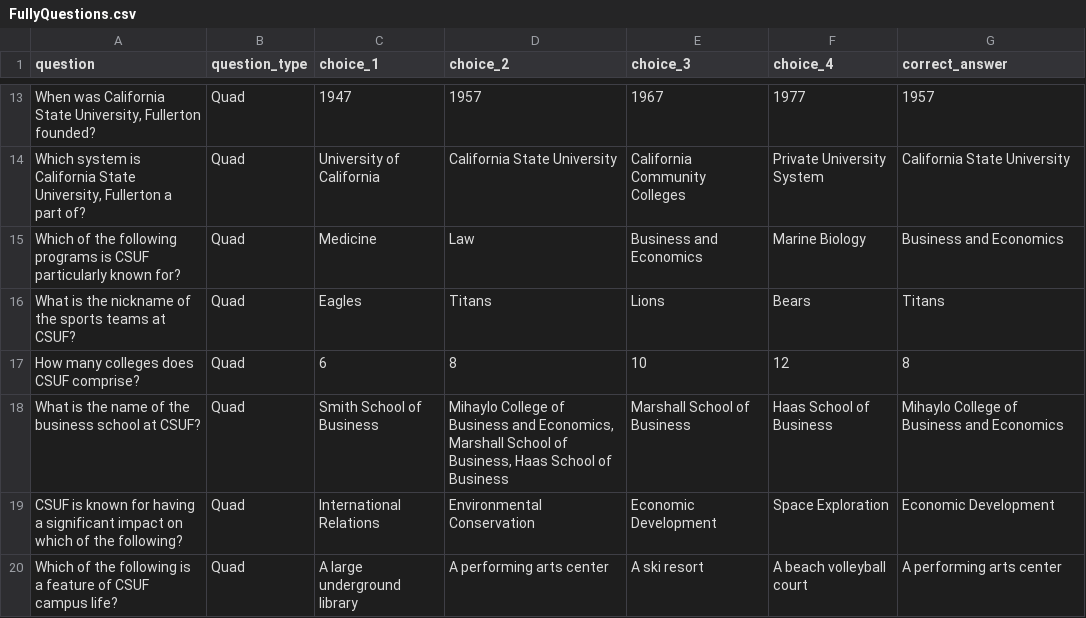
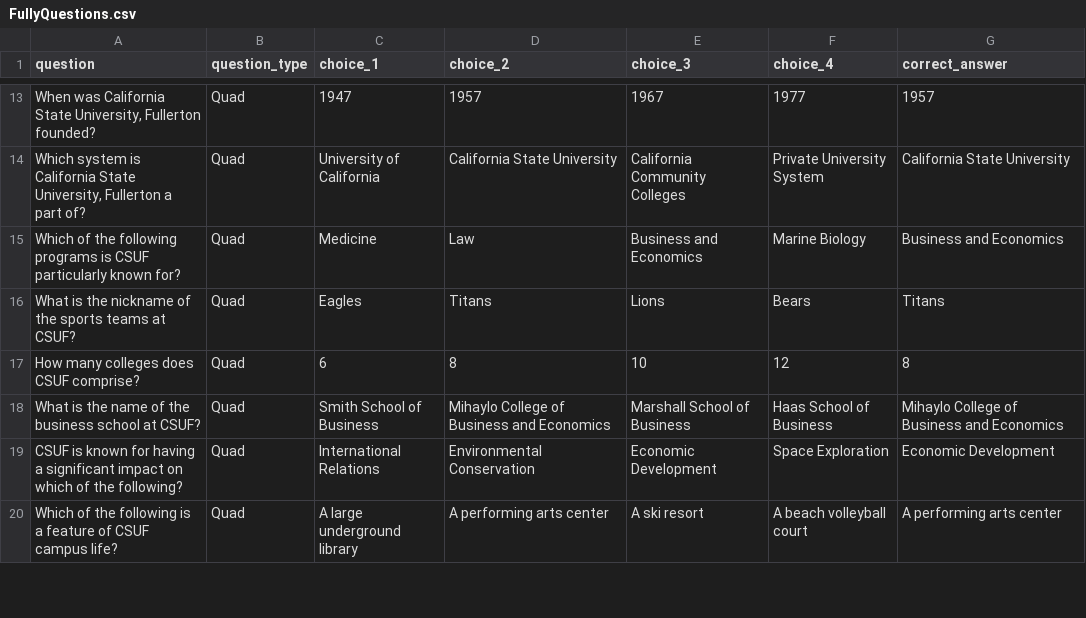
Before and after one commit to I-F-33/FullyAsks, a CSV file: db/FullyQuestions.csv, drawn as a sheet; only a part is shown, gaps mark what is left out.

Commit message:
fixed question bugs

```diff
--- a/db/FullyQuestions.csv
+++ b/db/FullyQuestions.csv
@@ -17,3 +17,3 @@ What is the nickname of the sports teams at CSUF?,Quad,Eagles,Titans,Lions,Bears
 How many colleges does CSUF comprise?,Quad,6,8,10,12,8
-What is the name of the business school at CSUF?,Quad,Smith School of Business,"Mihaylo College of Business and Economics, Marshall School of Business, Haas School of Business",Marshall School of Business,Haas School of Business, Mihaylo College of Business and Economics
+What is the name of the business school at CSUF?,Quad,Smith School of Business,Mihaylo College of Business and Economics,Marshall School of Business,Haas School of Business,Mihaylo College of Business and Economics
 CSUF is known for having a significant impact on which of the following?,Quad,International Relations,Environmental Conservation,Economic Development,Space Exploration,Economic Development
```
Also changed, not shown: 3 other files.
